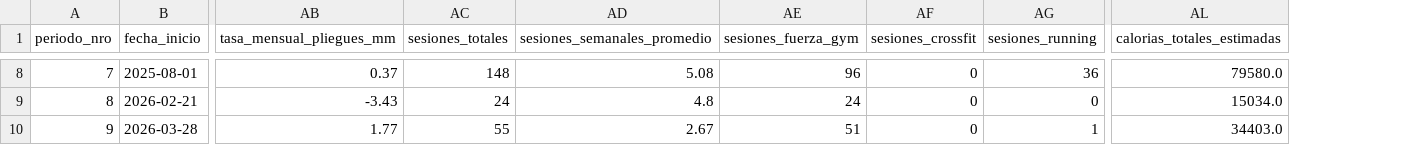
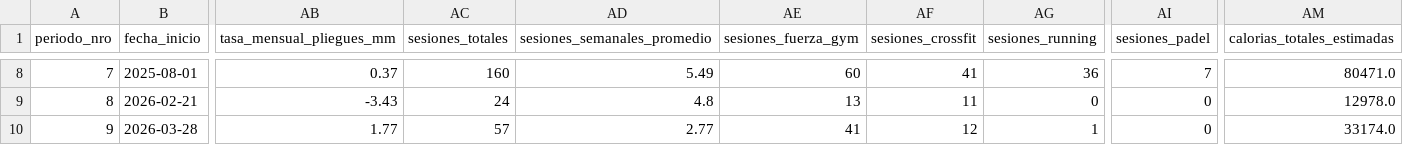
Before and after one commit to tottobre/infovis, a CSV file: data/master_antropometria_periodos.csv, drawn as a sheet; only a part is shown, gaps mark what is left out; addresses are those after the commit; the diff covers the shown part only; the diff names each change by its address in the sheet, - before the commit and + after, or states it on an @@ line.

```diff
--- a/data/master_antropometria_periodos.csv
+++ b/data/master_antropometria_periodos.csv
+column AI (sesiones_padel), rows 8-10: 7 | 0 | 0
-AC8 (sesiones_totales): 148
+AC8 (sesiones_totales): 160
-AD8 (sesiones_semanales_promedio): 5.08
+AD8 (sesiones_semanales_promedio): 5.49
-AE8 (sesiones_fuerza_gym): 96
+AE8 (sesiones_fuerza_gym): 60
-AF8 (sesiones_crossfit): 0
+AF8 (sesiones_crossfit): 41
-AM8 (calorias_totales_estimadas): 79580.0
+AM8 (calorias_totales_estimadas): 80471.0
-AE9 (sesiones_fuerza_gym): 24
+AE9 (sesiones_fuerza_gym): 13
-AF9 (sesiones_crossfit): 0
+AF9 (sesiones_crossfit): 11
-AM9 (calorias_totales_estimadas): 15034.0
+AM9 (calorias_totales_estimadas): 12978.0
-AC10 (sesiones_totales): 55
+AC10 (sesiones_totales): 57
-AD10 (sesiones_semanales_promedio): 2.67
+AD10 (sesiones_semanales_promedio): 2.77
-AE10 (sesiones_fuerza_gym): 51
+AE10 (sesiones_fuerza_gym): 41
-AF10 (sesiones_crossfit): 0
+AF10 (sesiones_crossfit): 12
-AM10 (calorias_totales_estimadas): 34403.0
+AM10 (calorias_totales_estimadas): 33174.0
```
Also changed, not shown: 30 edited cells elsewhere in this file, 3 other files.
